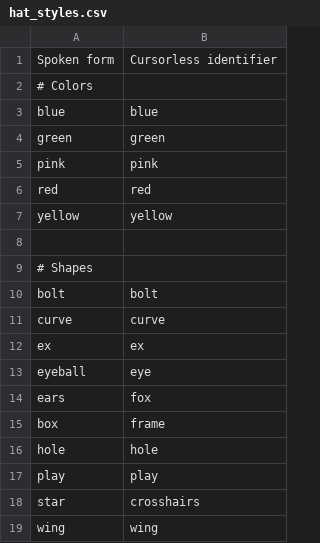
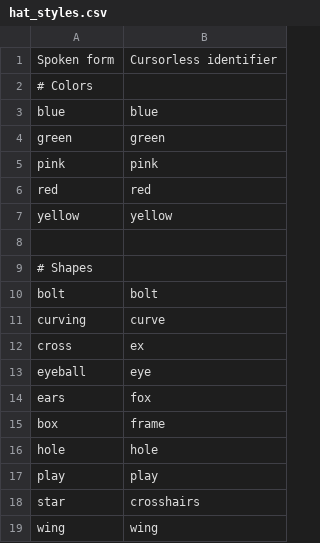
Before and after one commit to pokey/pokey_talon, a CSV file: cursorless-settings/hat_styles.csv, drawn as a sheet.

```diff
--- a/cursorless-settings/hat_styles.csv
+++ b/cursorless-settings/hat_styles.csv
@@ -10,4 +10,4 @@ yellow, yellow
 bolt, bolt
-curve, curve
-ex, ex
+curving, curve
+cross, ex
 eyeball, eye
```
Also changed, not shown: cursorless-settings/actions.csv, 1 other file.
